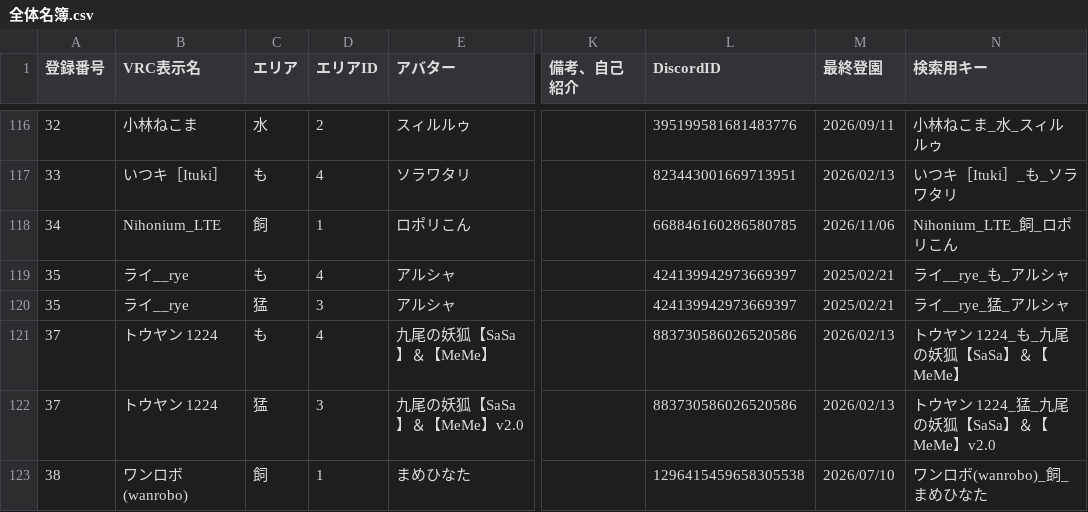
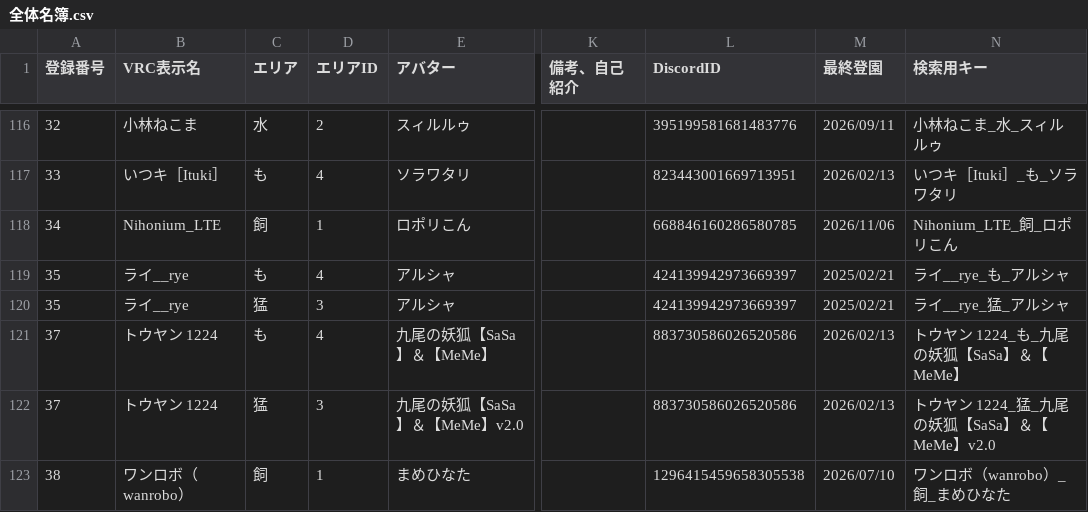
Before and after one commit to kusakazari/VRChat_Udon_Data, a CSV file: 全体名簿.csv, drawn as a sheet; only a part is shown, gaps mark what is left out; the diff covers the shown part only; the diff names each change by its address in the sheet, - before the commit and + after, or states it on an @@ line.

Commit message:
Replace 全体名簿.csv from uploaded CSV

```diff
--- a/全体名簿.csv
+++ b/全体名簿.csv
-B123 (VRC表示名): ワンロボ(wanrobo)
+B123 (VRC表示名): ワンロボ（wanrobo）
-N123 (検索用キー): ワンロボ(wanrobo)_飼_まめひなた
+N123 (検索用キー): ワンロボ（wanrobo）_飼_まめひなた
```
Also changed, not shown: 1 added row and 5 edited cells elsewhere in this file.
